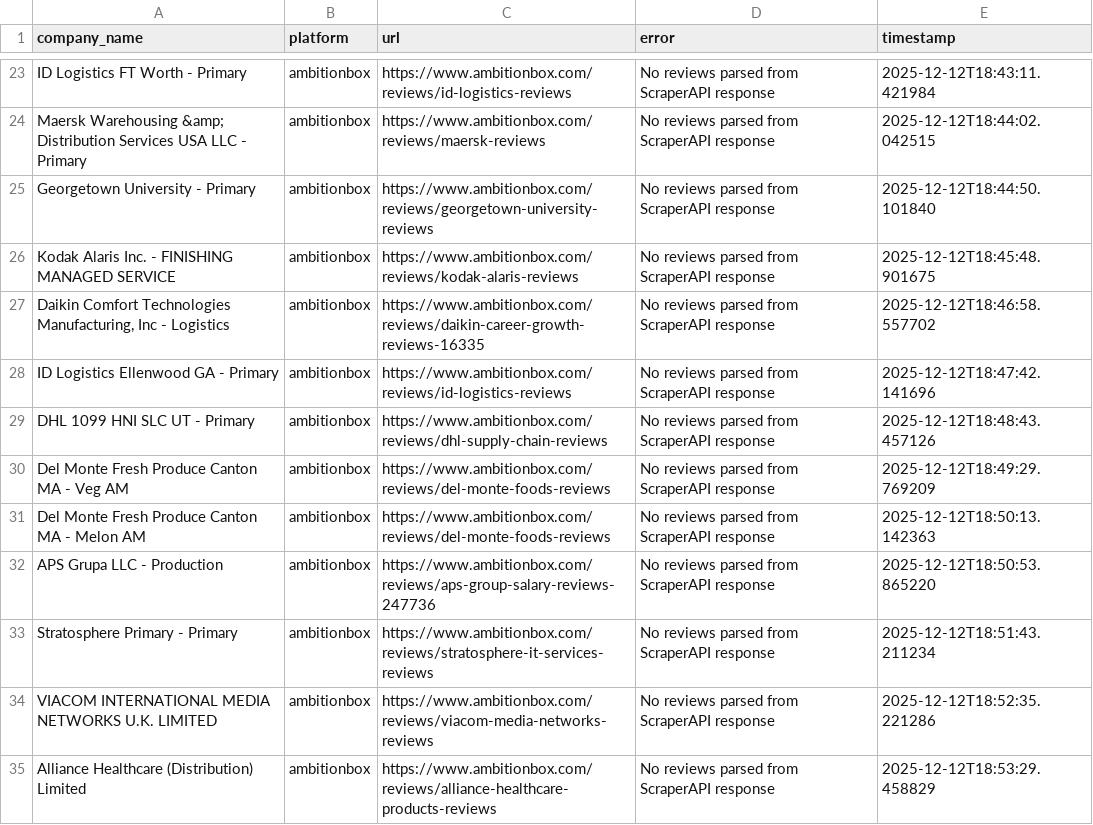
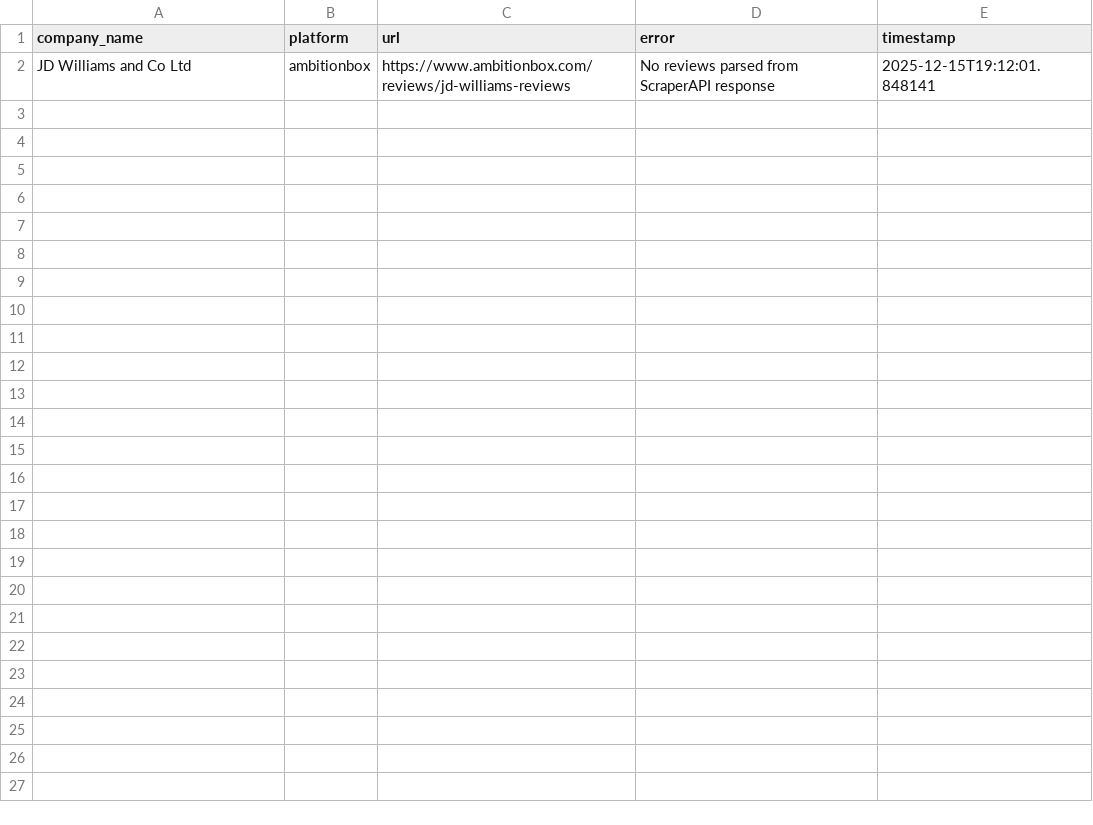
Before and after one commit to whiteangeldev/Company_Sentiment_Analysis, a CSV file: company_culture_pipeline/data/raw_reviews/failed_reviews_ambitionbox.csv, drawn as a sheet; only a part is shown, gaps mark what is left out; removed rows and columns are numbered as before the commit, all else as after; the diff covers the shown part only; the diff names each change by its address in the sheet, - before the commit and + after, or states it on an @@ line.

```diff
--- a/company_culture_pipeline/data/raw_reviews/failed_reviews_ambitionbox.csv
+++ b/company_culture_pipeline/data/raw_reviews/failed_reviews_ambitionbox.csv
-A2 (company_name): ID Logistics FT Worth - Primary
+A2 (company_name): JD Williams and Co Ltd
-C2 (url): https://www.ambitionbox.com/reviews/id-logistics-reviews
+C2 (url): https://www.ambitionbox.com/reviews/jd-williams-reviews
-E2 (timestamp): 2025-12-12T18:43:11.421984
+E2 (timestamp): 2025-12-15T19:12:01.848141
-row 24: Maersk Warehousing &amp; Distribution Services USA LLC - Primary | ambitionbox | https://www.ambitionbox.com/reviews/maersk-reviews | No reviews parsed from ScraperAPI response | 2025-12-12T18:44:02.042515
-row 25: Georgetown University - Primary | ambitionbox | https://www.ambitionbox.com/reviews/georgetown-university-reviews | No reviews parsed from ScraperAPI response | 2025-12-12T18:44:50.101840
-row 26: Kodak Alaris Inc. - FINISHING MANAGED SERVICE | ambitionbox | https://www.ambitionbox.com/reviews/kodak-alaris-reviews | No reviews parsed from ScraperAPI response | 2025-12-12T18:45:48.901675
-row 27: Daikin Comfort Technologies Manufacturing, Inc - Logistics | ambitionbox | https://www.ambitionbox.com/reviews/daikin-career-growth-reviews-16335 | No reviews parsed from ScraperAPI response | 2025-12-12T18:46:58.557702
-row 28: ID Logistics Ellenwood GA - Primary | ambitionbox | https://www.ambitionbox.com/reviews/id-logistics-reviews | No reviews parsed from ScraperAPI response | 2025-12-12T18:47:42.141696
-row 29: DHL 1099 HNI SLC UT - Primary | ambitionbox | https://www.ambitionbox.com/reviews/dhl-supply-chain-reviews | No reviews parsed from ScraperAPI response | 2025-12-12T18:48:43.457126
-row 30: Del Monte Fresh Produce Canton MA - Veg AM | ambitionbox | https://www.ambitionbox.com/reviews/del-monte-foods-reviews | No reviews parsed from ScraperAPI response | 2025-12-12T18:49:29.769209
-row 31: Del Monte Fresh Produce Canton MA - Melon AM | ambitionbox | https://www.ambitionbox.com/reviews/del-monte-foods-reviews | No reviews parsed from ScraperAPI response | 2025-12-12T18:50:13.142363
-row 32: APS Grupa LLC - Production | ambitionbox | https://www.ambitionbox.com/reviews/aps-group-salary-reviews-247736 | No reviews parsed from ScraperAPI response | 2025-12-12T18:50:53.865220
-row 33: Stratosphere Primary - Primary | ambitionbox | https://www.ambitionbox.com/reviews/stratosphere-it-services-reviews | No reviews parsed from ScraperAPI response | 2025-12-12T18:51:43.211234
-row 34: VIACOM INTERNATIONAL MEDIA NETWORKS U.K. LIMITED | ambitionbox | https://www.ambitionbox.com/reviews/viacom-media-networks-reviews | No reviews parsed from ScraperAPI response | 2025-12-12T18:52:35.221286
-row 35: Alliance Healthcare (Distribution) Limited | ambitionbox | https://www.ambitionbox.com/reviews/alliance-healthcare-products-reviews | No reviews parsed from ScraperAPI response | 2025-12-12T18:53:29.458829
```
Also changed, not shown: 21 removed rows elsewhere in this file, 47 other files.
